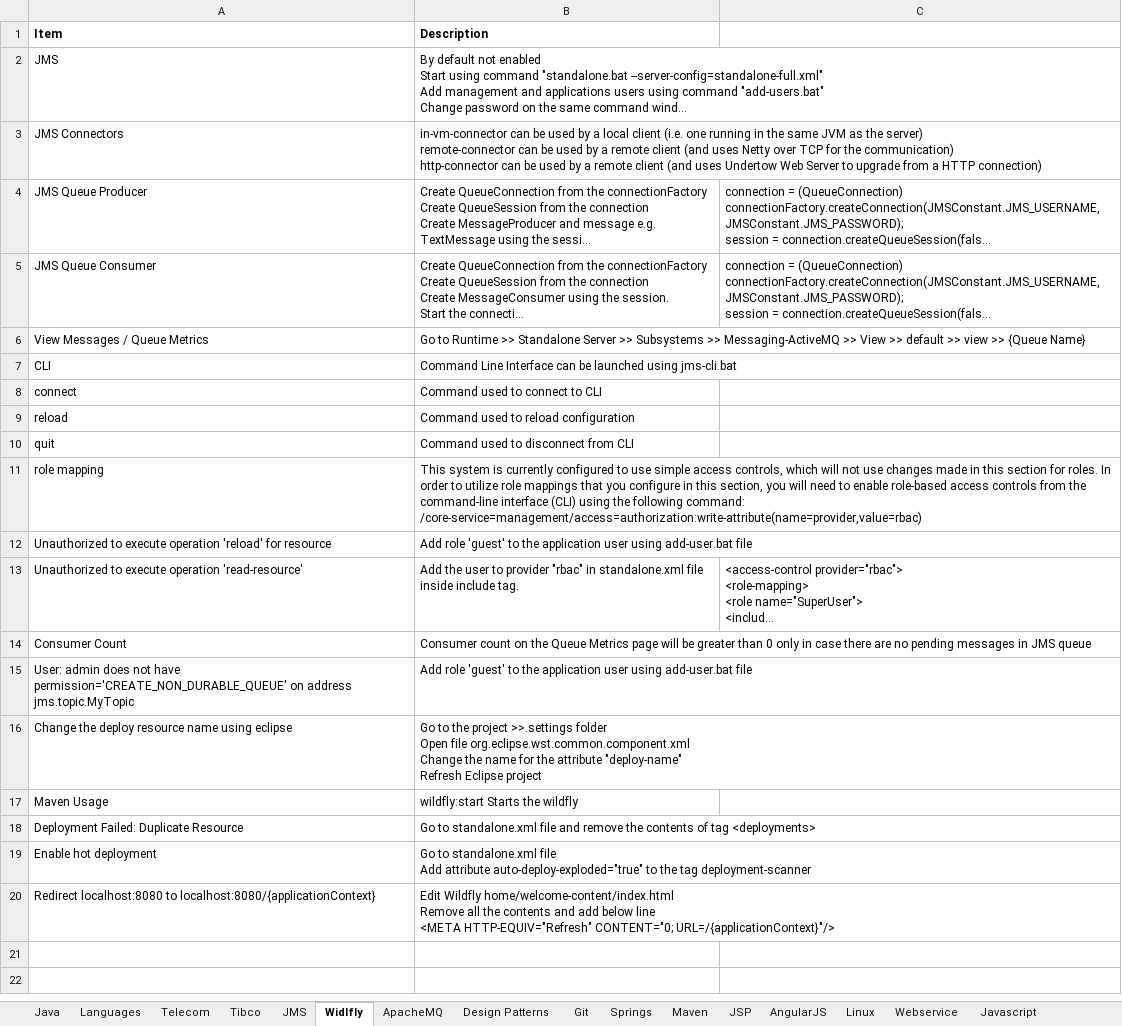
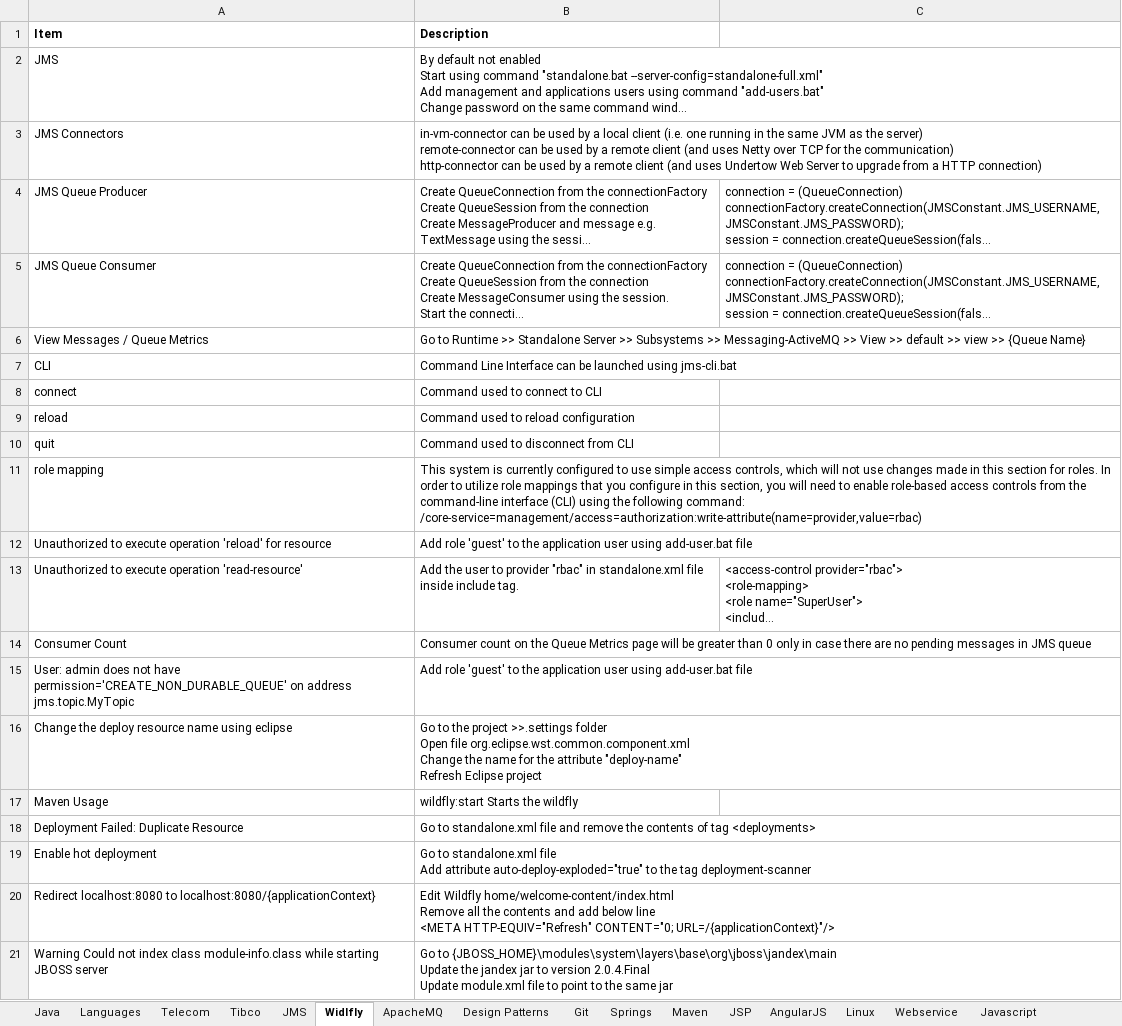
Before and after one commit to anshulsood2006/ArCommon, an Excel workbook: documents/knowledge.xlsx, sheet Widlfly, drawn as a sheet; long unchanged cells end in …; values as stored, in another font and other column widths than the file's, no borders; ↵ is a line break in a cell; the diff names each change by its address in the sheet, - before the commit and + after, or states it on an @@ line.

```diff
--- a/documents/knowledge.xlsx (sheet Widlfly)
+++ b/documents/knowledge.xlsx (sheet Widlfly)
+row 21: Warning Could not index class module-info.class while starting JBOSS server | Go to {JBOSS_HOME}\modules\system\layers\base\org\jboss\jandex\main ↵ Update the jandex jar to version 2.0.4.Final ↵ Update module.xml file to point to the same jar
```
Also changed, not shown: sheet Telecom, sheet References, sheet Java, 3 other files.
